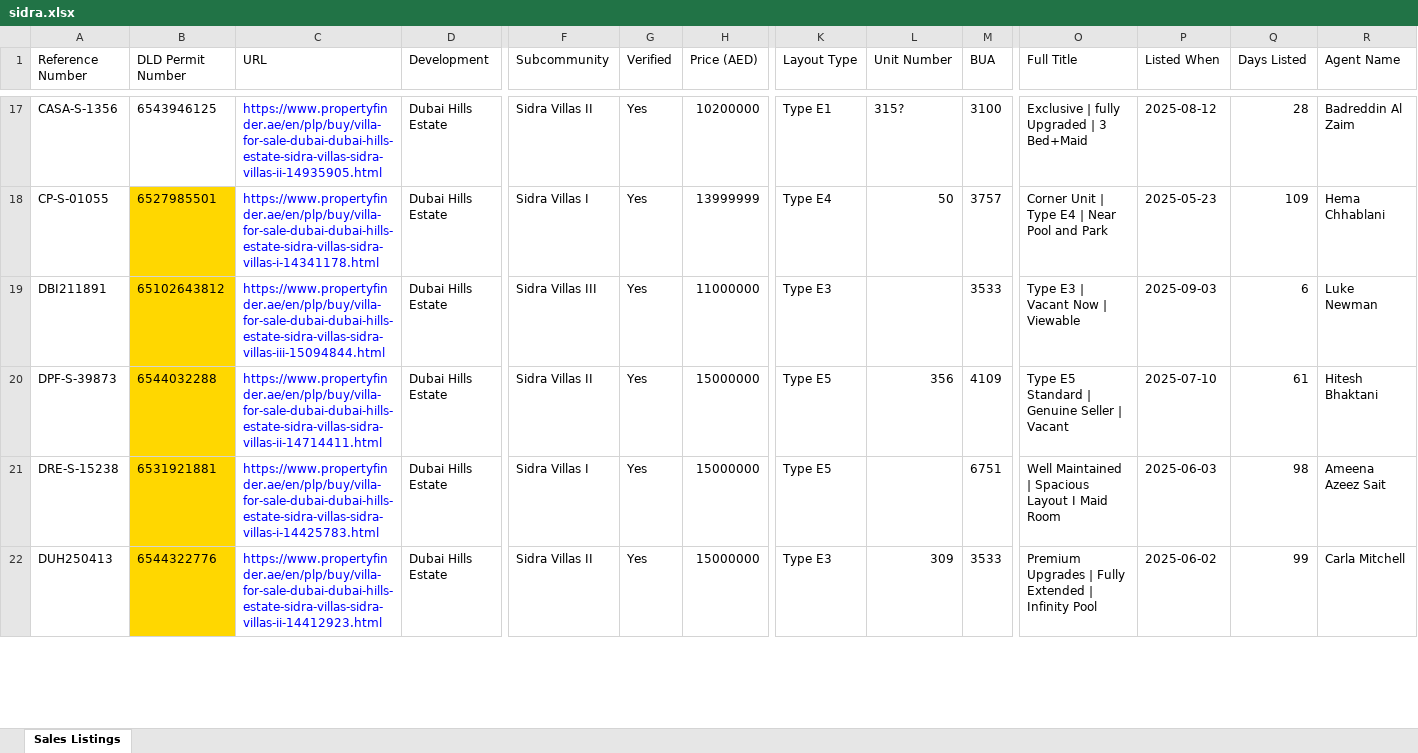
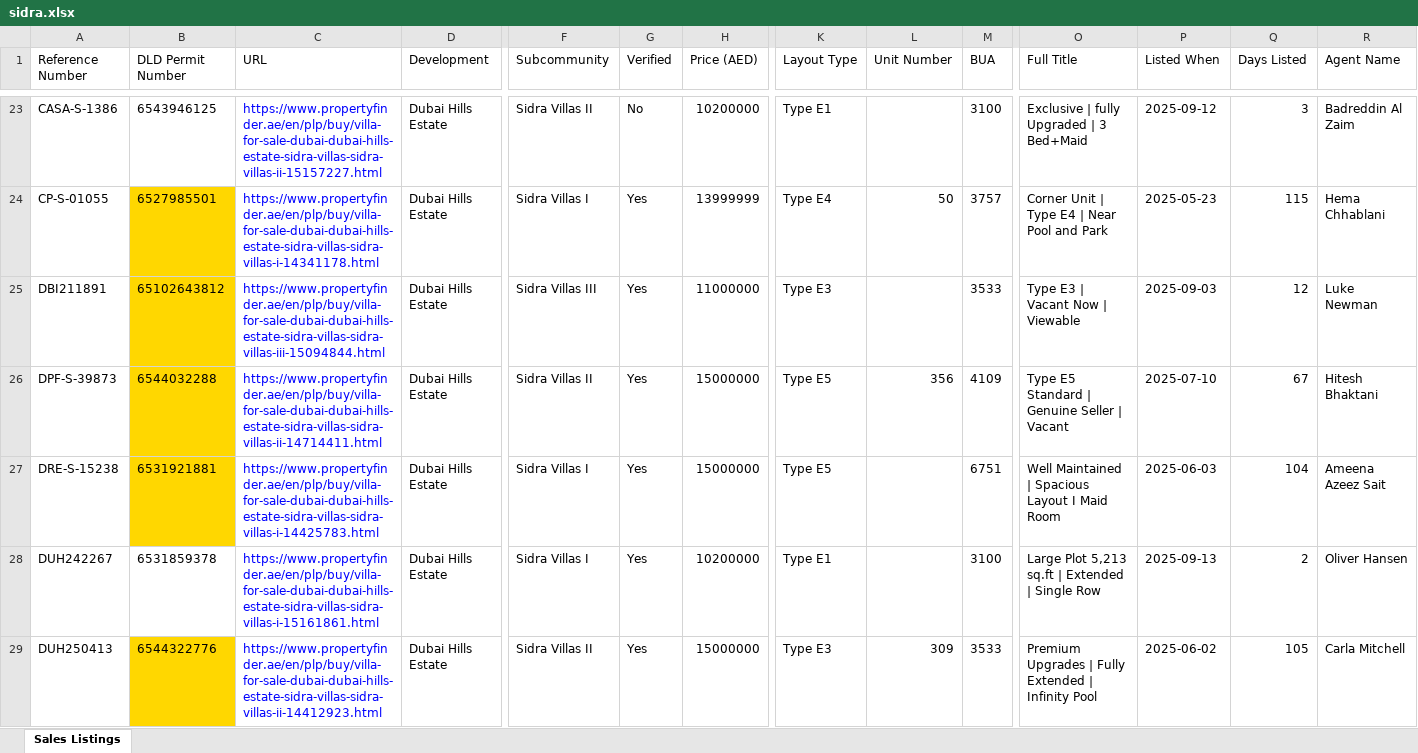
Before and after one commit to Levan91/MegaValuationer, an Excel workbook: Data/Listings/sidra.xlsx, sheet Sales Listings, drawn as a sheet; only a part is shown, gaps mark what is left out; values as stored, in another font and other column widths than the file's, no borders; addresses are those after the commit; rows hold the shown columns only; the diff covers the shown part only; the diff names each change by its address in the sheet, - before the commit and + after, or states it on an @@ line.

```diff
--- a/Data/Listings/sidra.xlsx (sheet Sales Listings)
+++ b/Data/Listings/sidra.xlsx (sheet Sales Listings)
-A23 (Reference Number): CASA-S-1356
+A23 (Reference Number): CASA-S-1386
-C23 (URL): https://www.propertyfinder.ae/en/plp/buy/villa-for-sale-dubai-dubai-hills-estate-sidra-villas-sidra-villas-ii-14935905.html
+C23 (URL): https://www.propertyfinder.ae/en/plp/buy/villa-for-sale-dubai-dubai-hills-estate-sidra-villas-sidra-villas-ii-15157227.html
-G23 (Verified): Yes
+G23 (Verified): No
-L23 (Unit Number): 315?
+L23 (Unit Number): (empty)
-P23 (Listed When): 2025-08-12
+P23 (Listed When): 2025-09-12
-Q23 (Days Listed): 28
+Q23 (Days Listed): 3
-Q24 (Days Listed): 109
+Q24 (Days Listed): 115
-Q25 (Days Listed): 6
+Q25 (Days Listed): 12
-Q26 (Days Listed): 61
+Q26 (Days Listed): 67
-Q27 (Days Listed): 98
+Q27 (Days Listed): 104
+row 28: DUH242267 | 6531859378 | https://www.propertyfinder.ae/en/plp/buy/villa-for-sale-dubai-dubai-hills-estate-sidra-villas-sidra-villas-i-15161861.html | Dubai Hills Estate | Sidra Villas I | Yes | 10200000 | Type E1 |  | 3100 | Large Plot 5,213 sq.ft | Extended | Single Row | 2025-09-13 | 2 | Oliver Hansen
-Q29 (Days Listed): 99
+Q29 (Days Listed): 105
```
Also changed, not shown: 23 added rows, 17 removed rows, 134 edited cells and cell formats elsewhere in this sheet, Data/Rentals/Sidra_rentals.xlsx, Data/Transactions/Sidra_transactions.xlsx.
